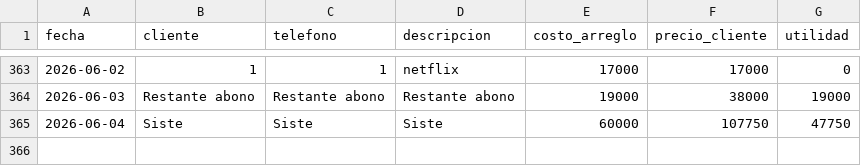
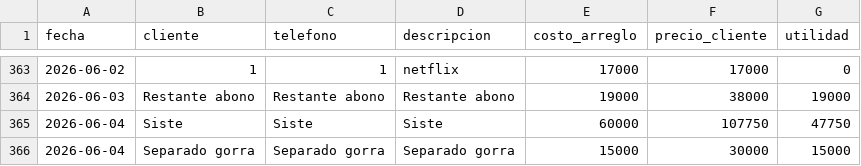
Before and after one commit to AnduellgDeveloper/TecnoImpacto-Sistema-Registros, a CSV file: data/arreglos.csv, drawn as a sheet; only a part is shown, gaps mark what is left out; the diff names each change by its address in the sheet, - before the commit and + after, or states it on an @@ line.

```diff
--- a/data/arreglos.csv
+++ b/data/arreglos.csv
+row 366: 2026-06-04 | Separado gorra | Separado gorra | Separado gorra | 15000 | 30000 | 15000
```
Also changed, not shown: data/ventas.csv.
